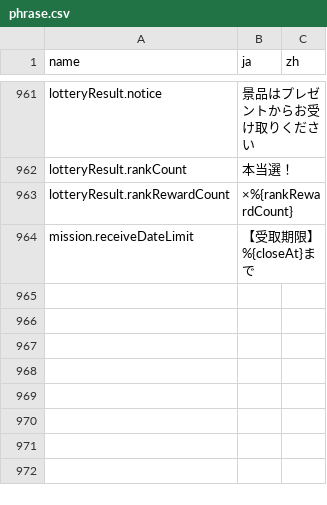
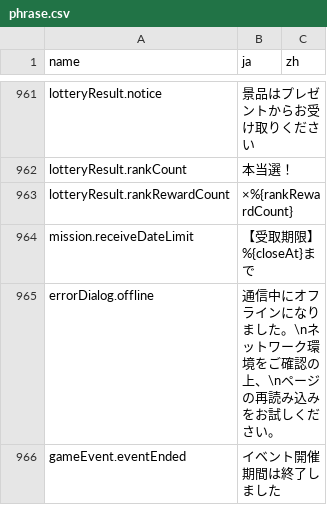
Before and after one commit to yozorashizuku/ShinyColors, a CSV file: data/phrase.csv, drawn as a sheet; only a part is shown, gaps mark what is left out; the diff names each change by its address in the sheet, - before the commit and + after, or states it on an @@ line.

```diff
--- a/data/phrase.csv
+++ b/data/phrase.csv
+row 965: errorDialog.offline | 通信中にオフラインになりました。\nネットワーク環境をご確認の上、\nページの再読み込みをお試しください。
+row 966: gameEvent.eventEnded | イベント開催期間は終了しました
```
Also changed, not shown: data/common.csv, 1 other file.
